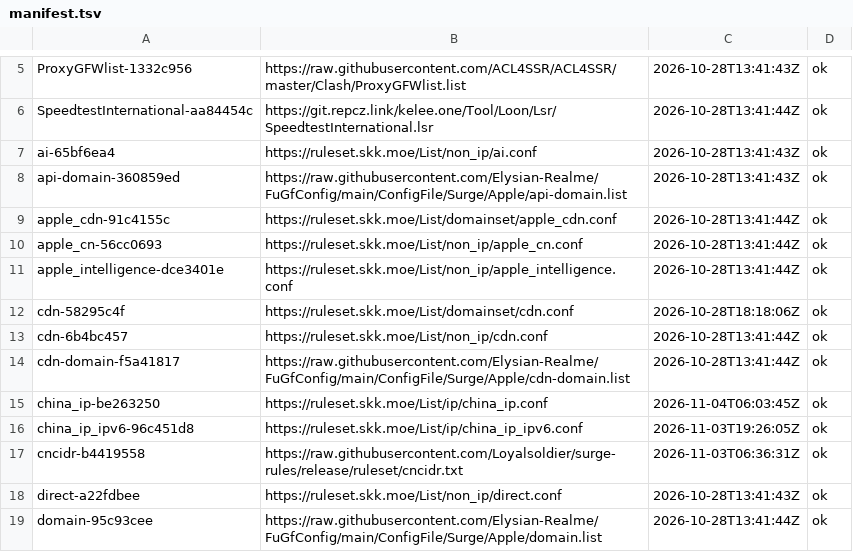
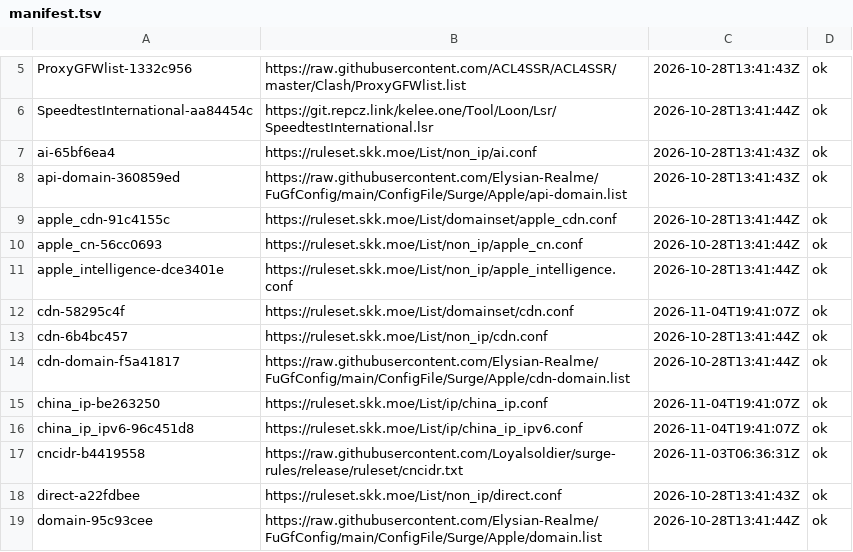
Before and after one commit to justin0406/Rules, a TSV file: .github/upstream-cache/manifest.tsv, drawn as a sheet; only a part is shown, gaps mark what is left out.

```diff
--- a/.github/upstream-cache/manifest.tsv
+++ b/.github/upstream-cache/manifest.tsv
@@ -11,7 +11,7 @@ apple_cn-56cc0693	https://ruleset.skk.moe/List/non_ip/apple_cn.conf	2026-10-28T1
 apple_intelligence-dce3401e	https://ruleset.skk.moe/List/non_ip/apple_intelligence.conf	2026-10-28T13:41:44Z	ok
-cdn-58295c4f	https://ruleset.skk.moe/List/domainset/cdn.conf	2026-10-28T18:18:06Z	ok
+cdn-58295c4f	https://ruleset.skk.moe/List/domainset/cdn.conf	2026-11-04T19:41:07Z	ok
 cdn-6b4bc457	https://ruleset.skk.moe/List/non_ip/cdn.conf	2026-10-28T13:41:44Z	ok
 cdn-domain-f5a41817	https://raw.githubusercontent.com/Elysian-Realme/FuGfConfig/main/ConfigFile/Surge/Apple/cdn-domain.list	2026-10-28T13:41:44Z	ok
-china_ip-be263250	https://ruleset.skk.moe/List/ip/china_ip.conf	2026-11-04T06:03:45Z	ok
-china_ip_ipv6-96c451d8	https://ruleset.skk.moe/List/ip/china_ip_ipv6.conf	2026-11-03T19:26:05Z	ok
+china_ip-be263250	https://ruleset.skk.moe/List/ip/china_ip.conf	2026-11-04T19:41:07Z	ok
+china_ip_ipv6-96c451d8	https://ruleset.skk.moe/List/ip/china_ip_ipv6.conf	2026-11-04T19:41:07Z	ok
 cncidr-b4419558	https://raw.githubusercontent.com/Loyalsoldier/surge-rules/release/ruleset/cncidr.txt	2026-11-03T06:36:31Z	ok
```
Also changed, not shown: 13 other files.
